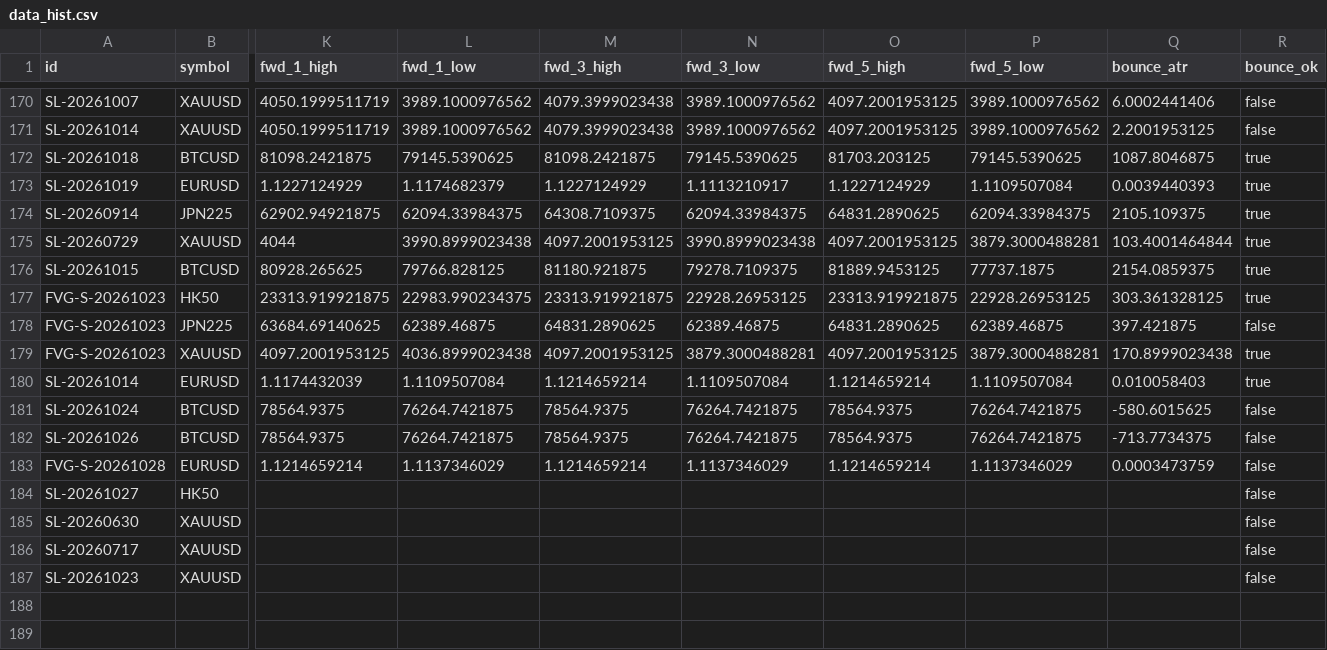
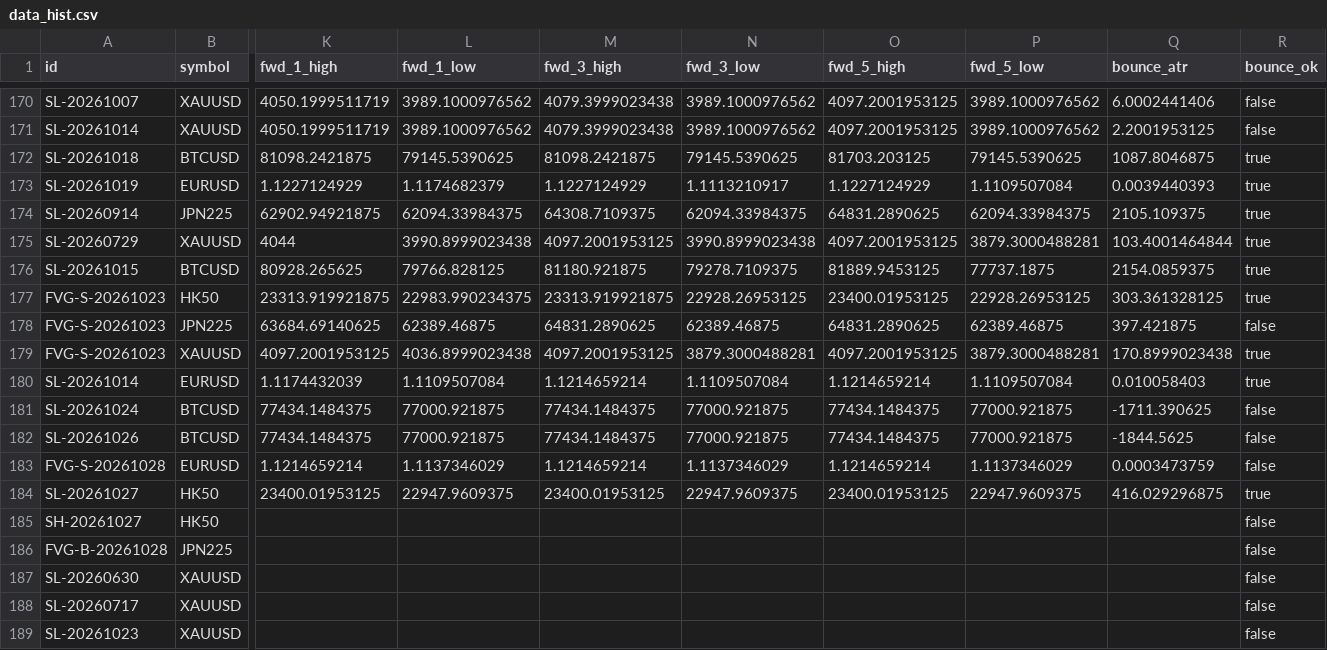
Before and after one commit to keenewong-ai/xauusd-bounce-live, a CSV file: data_hist.csv, drawn as a sheet; only a part is shown, gaps mark what is left out; rows hold the shown columns only; the diff names each change by its address in the sheet, - before the commit and + after, or states it on an @@ line.

```diff
--- a/data_hist.csv
+++ b/data_hist.csv
-O177 (fwd_5_high): 23313.919921875
+O177 (fwd_5_high): 23400.01953125
-K181:K182 (fwd_1_high): 78564.9375
+K181:K182 (fwd_1_high): 77434.1484375
-L181:L182 (fwd_1_low): 76264.7421875
+L181:L182 (fwd_1_low): 77000.921875
-M181:M182 (fwd_3_high): 78564.9375
+M181:M182 (fwd_3_high): 77434.1484375
-N181:N182 (fwd_3_low): 76264.7421875
+N181:N182 (fwd_3_low): 77000.921875
-O181:O182 (fwd_5_high): 78564.9375
+O181:O182 (fwd_5_high): 77434.1484375
-P181:P182 (fwd_5_low): 76264.7421875
+P181:P182 (fwd_5_low): 77000.921875
-Q181 (bounce_atr): -580.6015625
+Q181 (bounce_atr): -1711.390625
-Q182 (bounce_atr): -713.7734375
+Q182 (bounce_atr): -1844.5625
-K184 (fwd_1_high): (empty)
+K184 (fwd_1_high): 23400.01953125
-L184 (fwd_1_low): (empty)
+L184 (fwd_1_low): 22947.9609375
-M184 (fwd_3_high): (empty)
+M184 (fwd_3_high): 23400.01953125
-N184 (fwd_3_low): (empty)
+N184 (fwd_3_low): 22947.9609375
-O184 (fwd_5_high): (empty)
+O184 (fwd_5_high): 23400.01953125
-P184 (fwd_5_low): (empty)
+P184 (fwd_5_low): 22947.9609375
-Q184 (bounce_atr): (empty)
+Q184 (bounce_atr): 416.029296875
-R184 (bounce_ok): false
+R184 (bounce_ok): true
+row 185: SH-20261027 | HK50 |  |  |  |  |  |  |  | false
+row 186: FVG-B-20261028 | JPN225 |  |  |  |  |  |  |  | false
```
Also changed, not shown: data_levels.csv, 2 other files.
